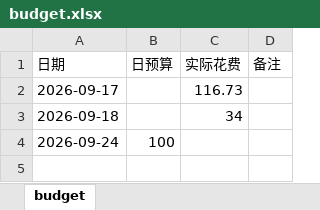
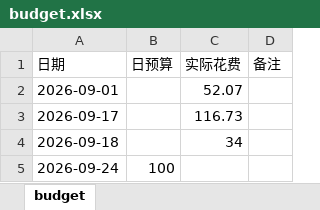
Before and after one commit to Sumer0825/Sumer, an Excel workbook: data/budget.xlsx, sheet budget, drawn as a sheet; values as stored, in another font and other column widths than the file's, no borders; the diff names each change by its address in the sheet, - before the commit and + after, or states it on an @@ line.

Commit message:
更新收支规划局 2026-09-24

```diff
--- a/data/budget.xlsx (sheet budget)
+++ b/data/budget.xlsx (sheet budget)
+row 2: 2026-09-01 |  | 52.07
```
